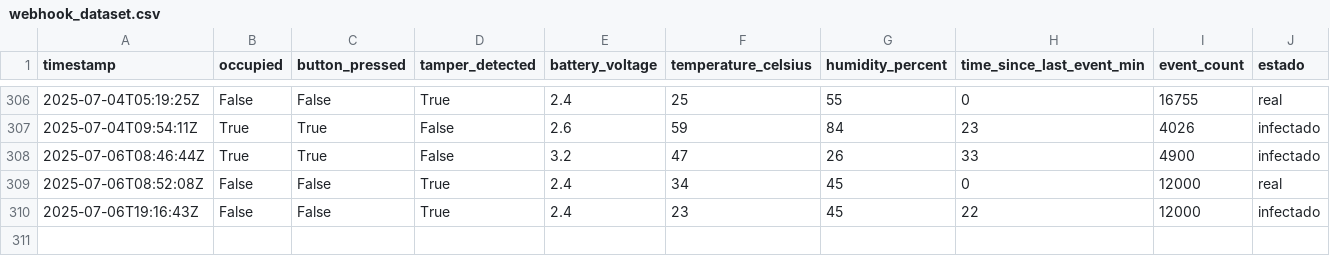
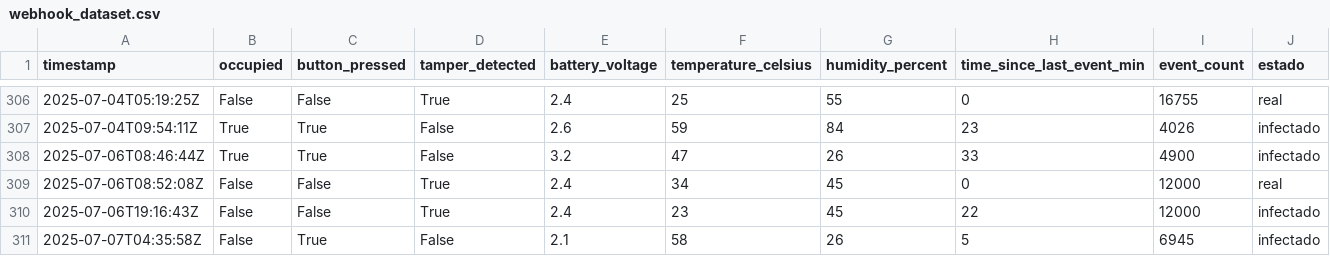
Before and after one commit to VictorDeMarco/IoT_data_gestion, a CSV file: src/csv/webhook_dataset.csv, drawn as a sheet; only a part is shown, gaps mark what is left out.

```diff
--- a/src/csv/webhook_dataset.csv
+++ b/src/csv/webhook_dataset.csv
@@ -310 +310,2 @@ timestamp,occupied,button_pressed,tamper_detected,battery_voltage,temperature_ce
 2025-07-06T19:16:43Z,False,False,True,2.4,23,45,22,12000,infectado
+2025-07-07T04:35:58Z,False,True,False,2.1,58,26,5,6945,infectado
```
Also changed, not shown: 2 other files.
